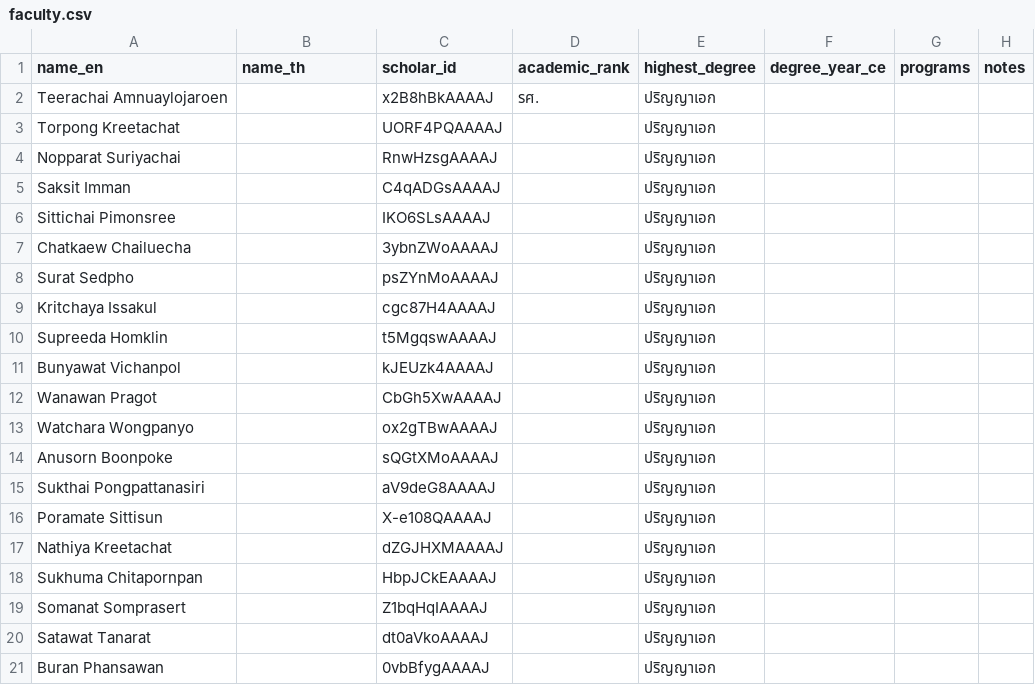
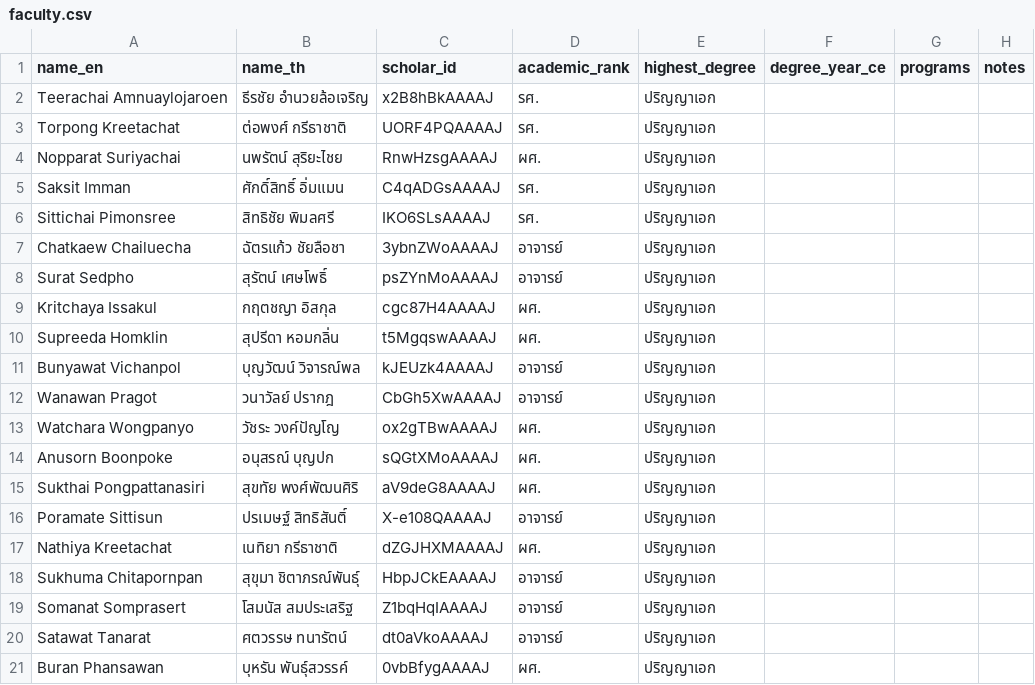
Before and after one commit to smalltee2/seen-faculty-screening, a CSV file: data/faculty.csv, drawn as a sheet; only a part is shown; the diff covers the shown part only.

```diff
--- a/data/faculty.csv
+++ b/data/faculty.csv
@@ -1,21 +1,21 @@
 name_en,name_th,scholar_id,academic_rank,highest_degree,degree_year_ce,programs,notes
-Teerachai Amnuaylojaroen,,x2B8hBkAAAAJ,รศ.,ปริญญาเอก,,,
-Torpong Kreetachat,,UORF4PQAAAAJ,,ปริญญาเอก,,,
-Nopparat Suriyachai,,RnwHzsgAAAAJ,,ปริญญาเอก,,,
-Saksit Imman,,C4qADGsAAAAJ,,ปริญญาเอก,,,
-Sittichai Pimonsree,,IKO6SLsAAAAJ,,ปริญญาเอก,,,
-Chatkaew Chailuecha,,3ybnZWoAAAAJ,,ปริญญาเอก,,,
-Surat Sedpho,,psZYnMoAAAAJ,,ปริญญาเอก,,,
-Kritchaya Issakul,,cgc87H4AAAAJ,,ปริญญาเอก,,,
-Supreeda Homklin,,t5MgqswAAAAJ,,ปริญญาเอก,,,
-Bunyawat Vichanpol,,kJEUzk4AAAAJ,,ปริญญาเอก,,,
-Wanawan Pragot,,CbGh5XwAAAAJ,,ปริญญาเอก,,,
-Watchara Wongpanyo,,ox2gTBwAAAAJ,,ปริญญาเอก,,,
-Anusorn Boonpoke,,sQGtXMoAAAAJ,,ปริญญาเอก,,,
-Sukthai Pongpattanasiri,,aV9deG8AAAAJ,,ปริญญาเอก,,,
-Poramate Sittisun,,X-e108QAAAAJ,,ปริญญาเอก,,,
-Nathiya Kreetachat,,dZGJHXMAAAAJ,,ปริญญาเอก,,,
-Sukhuma Chitapornpan,,HbpJCkEAAAAJ,,ปริญญาเอก,,,
-Somanat Somprasert,,Z1bqHqIAAAAJ,,ปริญญาเอก,,,
-Satawat Tanarat,,dt0aVkoAAAAJ,,ปริญญาเอก,,,
-Buran Phansawan,,0vbBfygAAAAJ,,ปริญญาเอก,,,
+Teerachai Amnuaylojaroen,ธีรชัย อำนวยล้อเจริญ,x2B8hBkAAAAJ,รศ.,ปริญญาเอก,,,
+Torpong Kreetachat,ต่อพงศ์ กรีธาชาติ,UORF4PQAAAAJ,รศ.,ปริญญาเอก,,,
+Nopparat Suriyachai,นพรัตน์ สุริยะไชย,RnwHzsgAAAAJ,ผศ.,ปริญญาเอก,,,
+Saksit Imman,ศักดิ์สิทธิ์ อิ่มแมน,C4qADGsAAAAJ,รศ.,ปริญญาเอก,,,
+Sittichai Pimonsree,สิทธิชัย พิมลศรี,IKO6SLsAAAAJ,รศ.,ปริญญาเอก,,,
+Chatkaew Chailuecha,ฉัตรแก้ว ชัยลือชา,3ybnZWoAAAAJ,อาจารย์,ปริญญาเอก,,,
+Surat Sedpho,สุรัตน์ เศษโพธิ์,psZYnMoAAAAJ,อาจารย์,ปริญญาเอก,,,
+Kritchaya Issakul,กฤตชญา อิสกุล,cgc87H4AAAAJ,ผศ.,ปริญญาเอก,,,
+Supreeda Homklin,สุปรีดา หอมกลิ่น,t5MgqswAAAAJ,ผศ.,ปริญญาเอก,,,
+Bunyawat Vichanpol,บุญวัฒน์ วิจารณ์พล,kJEUzk4AAAAJ,อาจารย์,ปริญญาเอก,,,
+Wanawan Pragot,วนาวัลย์ ปรากฎ,CbGh5XwAAAAJ,อาจารย์,ปริญญาเอก,,,
+Watchara Wongpanyo,วัชระ วงค์ปัญโญ,ox2gTBwAAAAJ,ผศ.,ปริญญาเอก,,,
+Anusorn Boonpoke,อนุสรณ์ บุญปก,sQGtXMoAAAAJ,ผศ.,ปริญญาเอก,,,
+Sukthai Pongpattanasiri,สุขทัย พงศ์พัฒนศิริ,aV9deG8AAAAJ,ผศ.,ปริญญาเอก,,,
+Poramate Sittisun,ปรเมษฐ์ สิทธิสันติ์,X-e108QAAAAJ,อาจารย์,ปริญญาเอก,,,
+Nathiya Kreetachat,เนทิยา กรีธาชาติ,dZGJHXMAAAAJ,ผศ.,ปริญญาเอก,,,
+Sukhuma Chitapornpan,สุขุมา ชิตาภรณ์พันธุ์,HbpJCkEAAAAJ,อาจารย์,ปริญญาเอก,,,
+Somanat Somprasert,โสมนัส สมประเสริฐ,Z1bqHqIAAAAJ,อาจารย์,ปริญญาเอก,,,
+Satawat Tanarat,ศตวรรษ ทนารัตน์,dt0aVkoAAAAJ,อาจารย์,ปริญญาเอก,,,
+Buran Phansawan,บุหรัน พันธุ์สวรรค์,0vbBfygAAAAJ,ผศ.,ปริญญาเอก,,,
```
Also changed, not shown: 8 edited cells elsewhere in this file, 6 other files.
